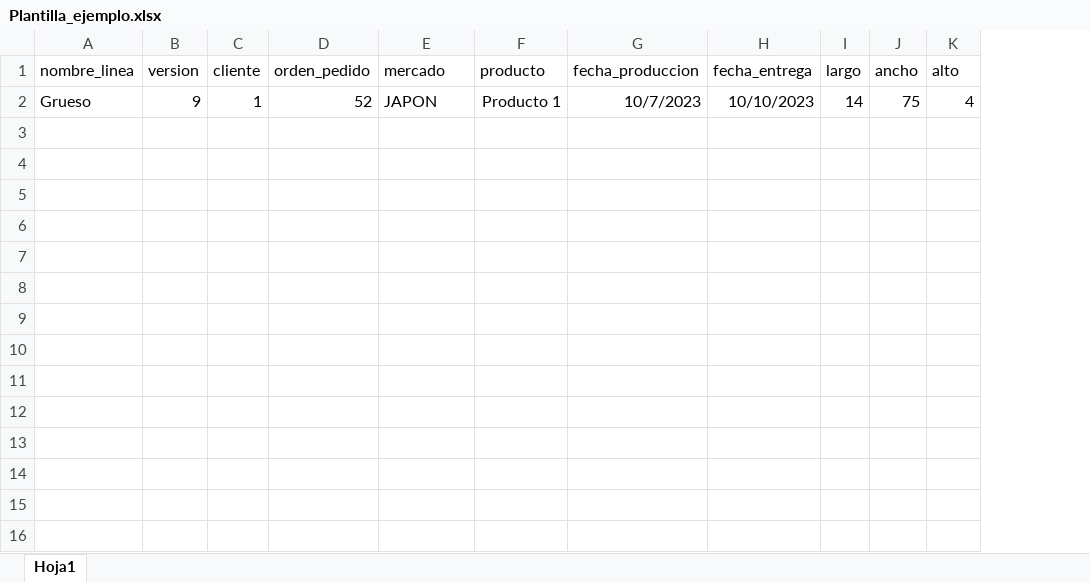
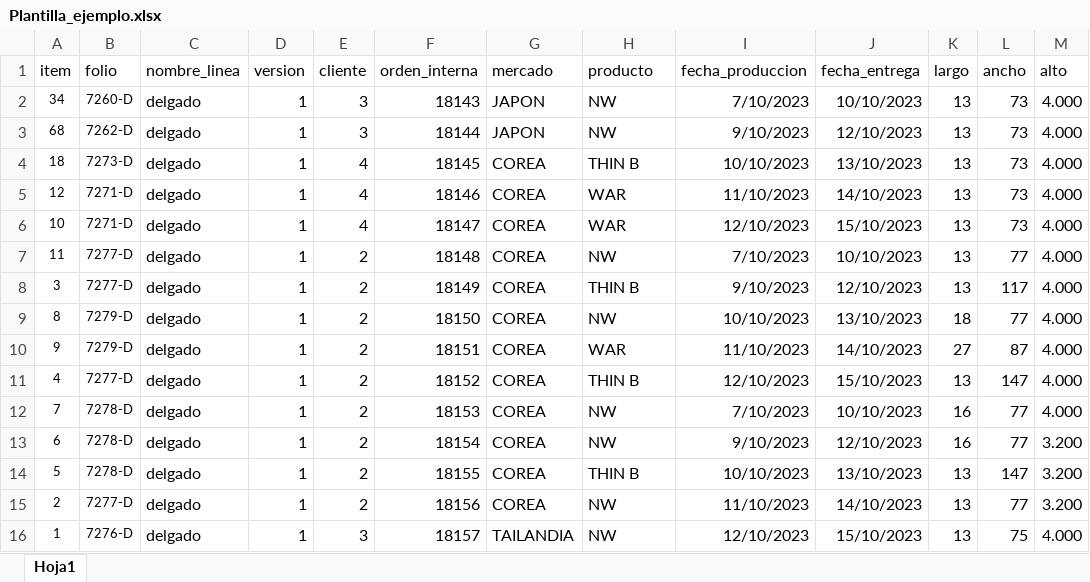
Before and after one commit to FranClone/spp_nuevo, an Excel workbook: core/media/Plantilla_ejemplo.xlsx, sheet Hoja1, drawn as a sheet; only a part is shown; values as stored, in another font and other column widths than the file's, no borders; removed rows and columns are numbered as before the commit, all else as after; rows hold the shown columns only; the diff names each change by its address in the sheet, - before the commit and + after, or states it on an @@ line.

Commit message:
plantilla

```diff
--- a/core/media/Plantilla_ejemplo.xlsx (sheet Hoja1)
+++ b/core/media/Plantilla_ejemplo.xlsx (sheet Hoja1)
+column A (item), empty
+column B (folio), empty
-column D (orden_pedido), empty
+column F (orden_interna), empty
-row 2: Grueso | 9 | 1 | 52 | JAPON | Producto 1 | 10/7/2023 | 10/10/2023 | 14 | 75 | 4
+row 2: 34 | 7260-D | delgado | 1 | 3 | 18143 | JAPON | NW | 7/10/2023 | 10/10/2023 | 13 | 73 | 4.000
+row 3: 68 | 7262-D | delgado | 1 | 3 | 18144 | JAPON | NW | 9/10/2023 | 12/10/2023 | 13 | 73 | 4.000
+row 4: 18 | 7273-D | delgado | 1 | 4 | 18145 | COREA | THIN B | 10/10/2023 | 13/10/2023 | 13 | 73 | 4.000
+row 5: 12 | 7271-D | delgado | 1 | 4 | 18146 | COREA | WAR | 11/10/2023 | 14/10/2023 | 13 | 73 | 4.000
+row 6: 10 | 7271-D | delgado | 1 | 4 | 18147 | COREA | WAR | 12/10/2023 | 15/10/2023 | 13 | 73 | 4.000
+row 7: 11 | 7277-D | delgado | 1 | 2 | 18148 | COREA | NW | 7/10/2023 | 10/10/2023 | 13 | 77 | 4.000
+row 8: 3 | 7277-D | delgado | 1 | 2 | 18149 | COREA | THIN B | 9/10/2023 | 12/10/2023 | 13 | 117 | 4.000
+row 9: 8 | 7279-D | delgado | 1 | 2 | 18150 | COREA | NW | 10/10/2023 | 13/10/2023 | 18 | 77 | 4.000
+row 10: 9 | 7279-D | delgado | 1 | 2 | 18151 | COREA | WAR | 11/10/2023 | 14/10/2023 | 27 | 87 | 4.000
+row 11: 4 | 7277-D | delgado | 1 | 2 | 18152 | COREA | THIN B | 12/10/2023 | 15/10/2023 | 13 | 147 | 4.000
+row 12: 7 | 7278-D | delgado | 1 | 2 | 18153 | COREA | NW | 7/10/2023 | 10/10/2023 | 16 | 77 | 4.000
+row 13: 6 | 7278-D | delgado | 1 | 2 | 18154 | COREA | NW | 9/10/2023 | 12/10/2023 | 16 | 77 | 3.200
+row 14: 5 | 7278-D | delgado | 1 | 2 | 18155 | COREA | THIN B | 10/10/2023 | 13/10/2023 | 13 | 147 | 3.200
+row 15: 2 | 7277-D | delgado | 1 | 2 | 18156 | COREA | NW | 11/10/2023 | 14/10/2023 | 13 | 77 | 3.200
+row 16: 1 | 7276-D | delgado | 1 | 3 | 18157 | TAILANDIA | NW | 12/10/2023 | 15/10/2023 | 13 | 75 | 4.000
```
Also changed, not shown: 1 other file.
